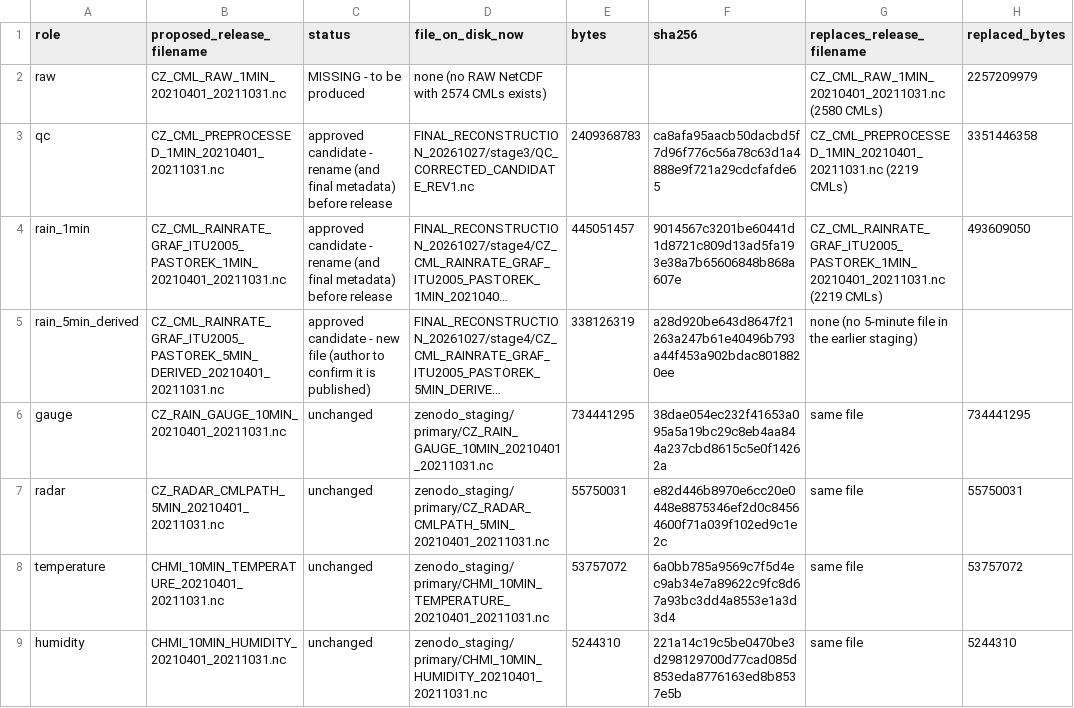
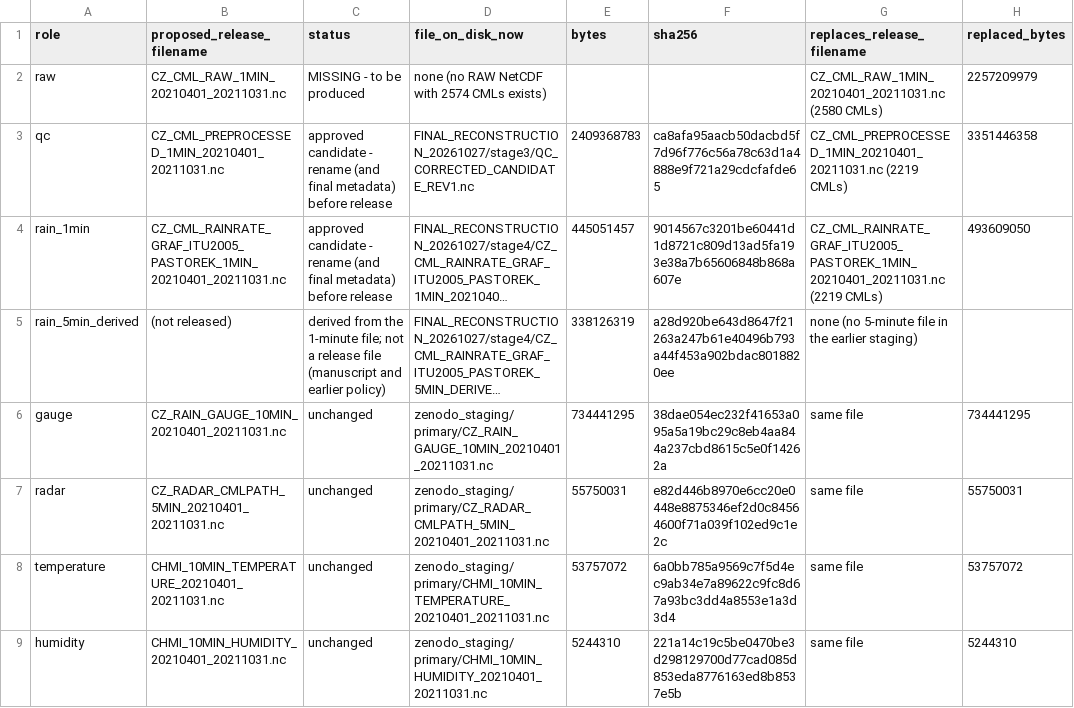
Before and after one commit to toufikshit/essd-czech-cml-2021, a CSV file: reconstruction_2026/DATA_RELEASE_MANIFEST.csv, drawn as a sheet; only a part is shown; long unchanged cells end in …; the diff names each change by its address in the sheet, - before the commit and + after, or states it on an @@ line.

```diff
--- a/reconstruction_2026/DATA_RELEASE_MANIFEST.csv
+++ b/reconstruction_2026/DATA_RELEASE_MANIFEST.csv
-B5 (proposed_release_filename): CZ_CML_RAINRATE_GRAF_ITU2005_PASTOREK_5MIN_DERIVED_20210401_20211031.nc
+B5 (proposed_release_filename): (not released)
-C5 (status): approved candidate - new file (author to confirm it is published)
+C5 (status): derived from the 1-minute file; not a release file (manuscript and earlier policy)
```
Also changed, not shown: 5 other files.
